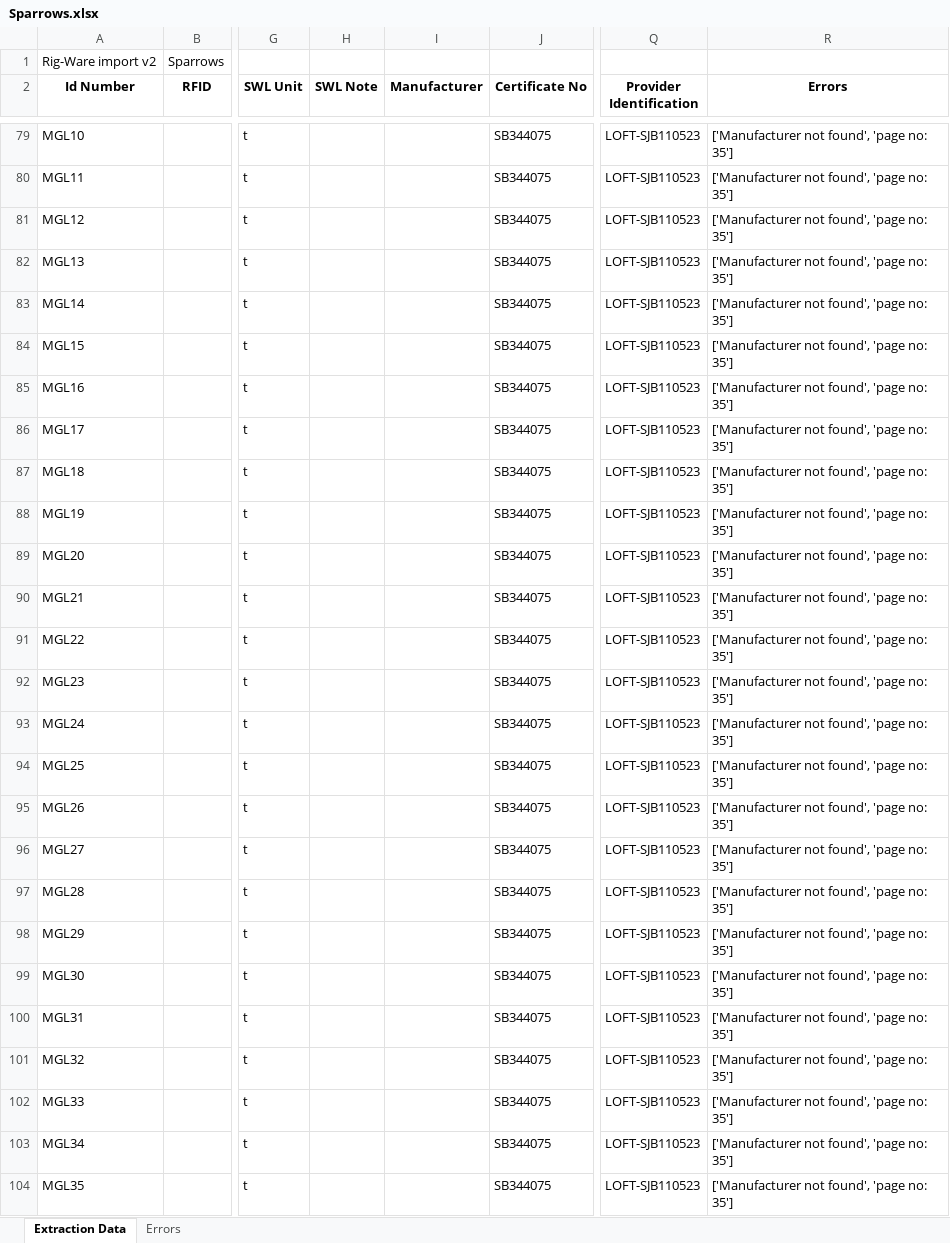
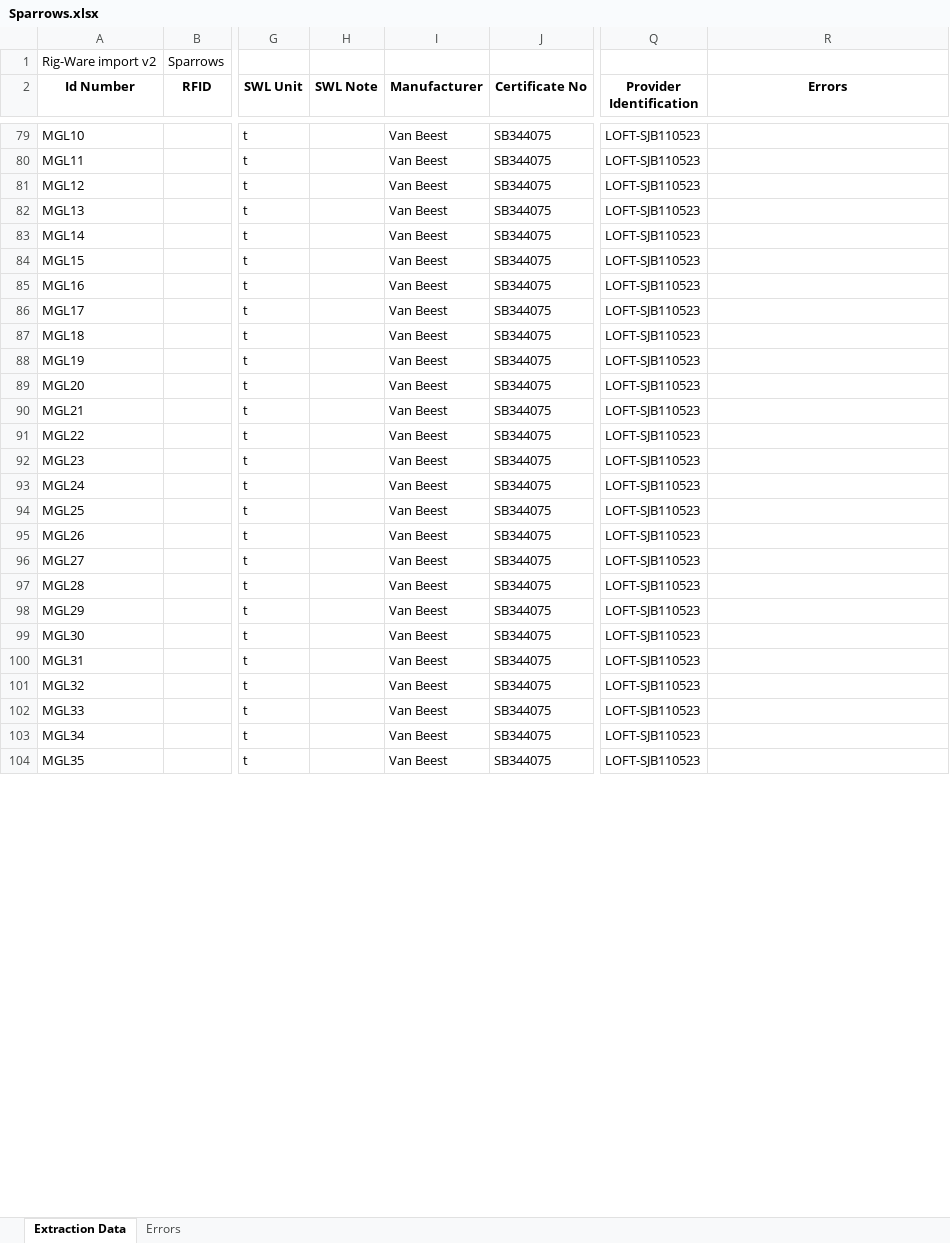
Before and after one commit to t09Simi/pdf_text_extraction, an Excel workbook: database/Sparrows.xlsx, sheet Extraction Data, drawn as a sheet; only a part is shown, gaps mark what is left out; values as stored, in another font and other column widths than the file's, no borders; the diff covers the shown part only; the diff names each change by its address in the sheet, - before the commit and + after, or states it on an @@ line.

```diff
--- a/database/Sparrows.xlsx (sheet Extraction Data)
+++ b/database/Sparrows.xlsx (sheet Extraction Data)
-I79:I104 (Manufacturer): (empty)
+I79:I104 (Manufacturer): Van Beest
-R79:R104 (Errors): ['Manufacturer not found', 'page no: 35']
+R79:R104 (Errors): (empty)
```
Also changed, not shown: 210 edited cells elsewhere in this sheet, sheet Errors, 3 other files.
